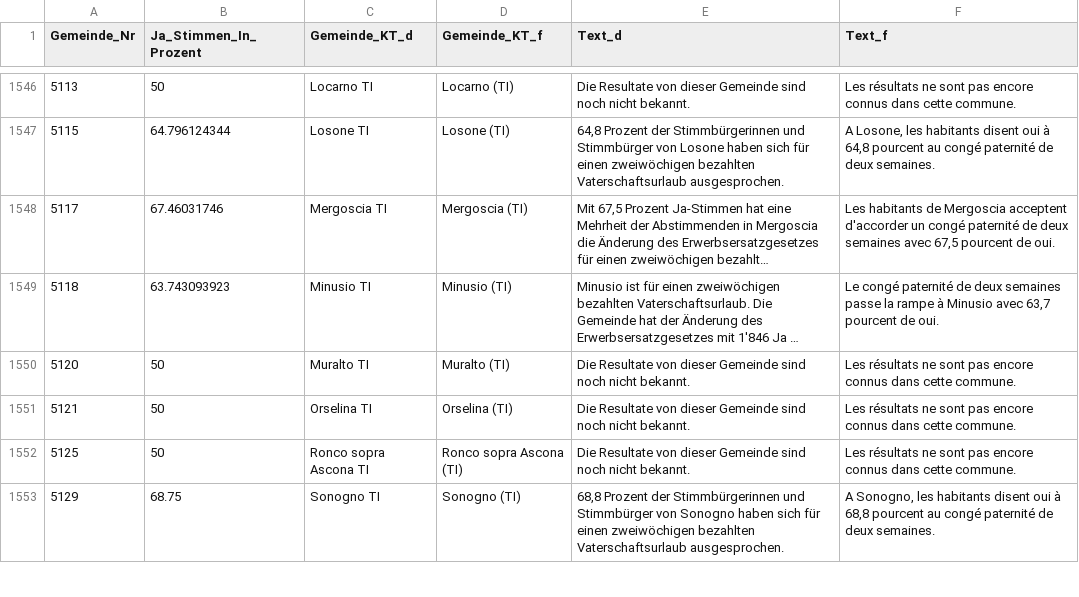
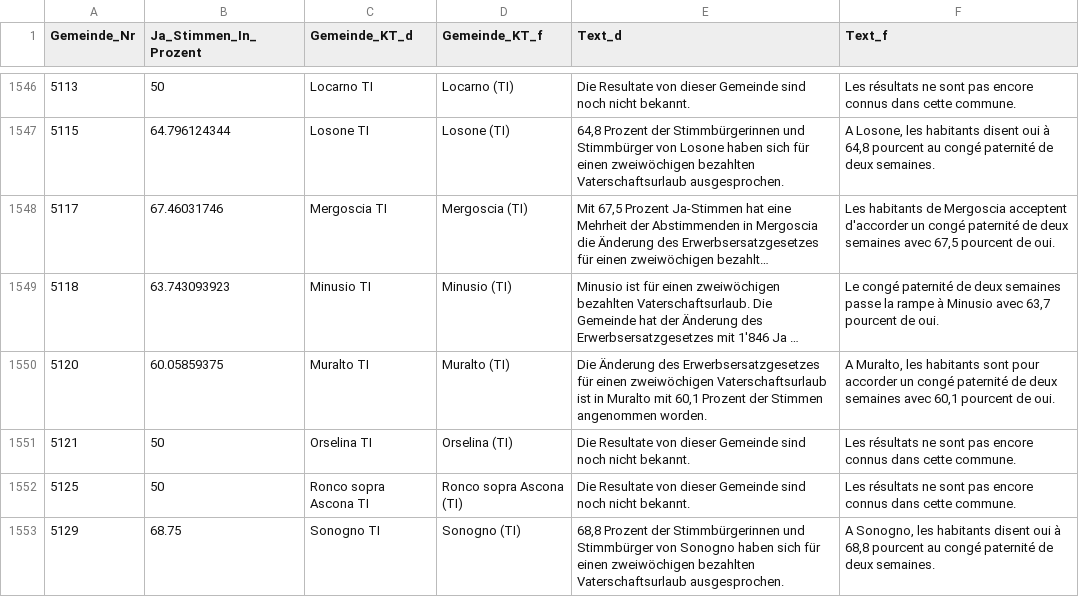
Before and after one commit to awp-finanznachrichten/lena, a CSV file: Output/Erwerbsersatz_dw.csv, drawn as a sheet; only a part is shown, gaps mark what is left out; long unchanged cells end in …; the diff covers the shown part only; the diff names each change by its address in the sheet, - before the commit and + after, or states it on an @@ line.

```diff
--- a/Output/Erwerbsersatz_dw.csv
+++ b/Output/Erwerbsersatz_dw.csv
-B1550 (Ja_Stimmen_In_Prozent): 50
+B1550 (Ja_Stimmen_In_Prozent): 60.05859375
-E1550 (Text_d): Die Resultate von dieser Gemeinde sind noch nicht bekannt.
+E1550 (Text_d): Die Änderung des Erwerbsersatzgesetzes für einen zweiwöchigen Vaterschaftsurlaub ist in Muralto mit 60,1 Prozent der Stimmen angenommen worden.
-F1550 (Text_f): Les résultats ne sont pas encore connus dans cette commune.
+F1550 (Text_f): A Muralto, les habitants sont pour accorder un congé paternité de deux semaines avec 60,1 pourcent de oui.
```
Also changed, not shown: 96 edited cells elsewhere in this file, Output/Jagdgesetz_dw.csv, 3 other files.
